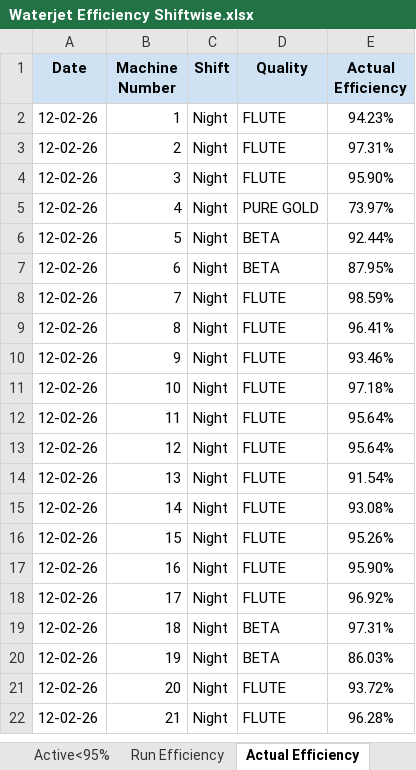
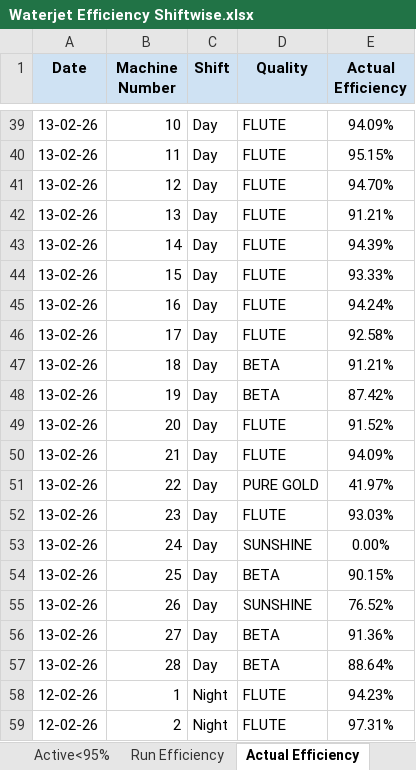
Before and after one commit to avishiki/TexWeaves, an Excel workbook: Waterjet Efficiency Shiftwise.xlsx, sheet Actual Efficiency, drawn as a sheet; only a part is shown, gaps mark what is left out; the shorter side is filled out with more unchanged rows; values as stored, in another font and other column widths than the file's, no borders; the diff covers the shown part only; the diff names each change by its address in the sheet, - before the commit and + after, or states it on an @@ line.

```diff
--- a/Waterjet Efficiency Shiftwise.xlsx (sheet Actual Efficiency)
+++ b/Waterjet Efficiency Shiftwise.xlsx (sheet Actual Efficiency)
+row 39: 13-02-26 | 10 | Day | FLUTE | 94.09%
+row 40: 13-02-26 | 11 | Day | FLUTE | 95.15%
+row 41: 13-02-26 | 12 | Day | FLUTE | 94.70%
+row 42: 13-02-26 | 13 | Day | FLUTE | 91.21%
+row 43: 13-02-26 | 14 | Day | FLUTE | 94.39%
+row 44: 13-02-26 | 15 | Day | FLUTE | 93.33%
+row 45: 13-02-26 | 16 | Day | FLUTE | 94.24%
+row 46: 13-02-26 | 17 | Day | FLUTE | 92.58%
+row 47: 13-02-26 | 18 | Day | BETA | 91.21%
+row 48: 13-02-26 | 19 | Day | BETA | 87.42%
+row 49: 13-02-26 | 20 | Day | FLUTE | 91.52%
+row 50: 13-02-26 | 21 | Day | FLUTE | 94.09%
+row 51: 13-02-26 | 22 | Day | PURE GOLD | 41.97%
+row 52: 13-02-26 | 23 | Day | FLUTE | 93.03%
+row 53: 13-02-26 | 24 | Day | SUNSHINE | 0.00%
+row 54: 13-02-26 | 25 | Day | BETA | 90.15%
+row 55: 13-02-26 | 26 | Day | SUNSHINE | 76.52%
+row 56: 13-02-26 | 27 | Day | BETA | 91.36%
+row 57: 13-02-26 | 28 | Day | BETA | 88.64%
```
Also changed, not shown: 37 added rows and 2 edited cells elsewhere in this sheet, sheet Active<95%, sheet Run Efficiency, sheet Key Takeaways, sheet Beam Status, sheet Beam Stock, WjEff.xlsx, 1 other file.
